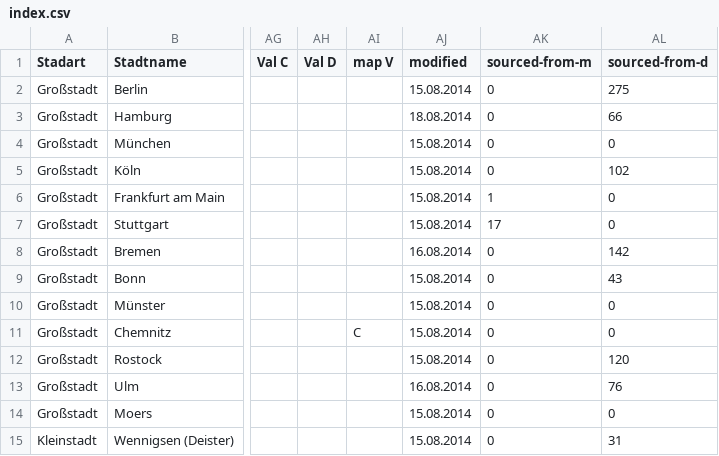
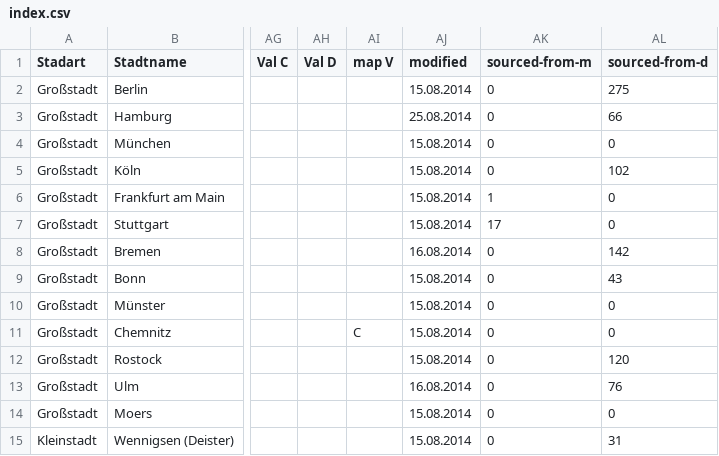
Before and after one commit to okfde/odmonitormap, a CSV file: data/index.csv, drawn as a sheet; only a part is shown, gaps mark what is left out; the diff names each change by its address in the sheet, - before the commit and + after, or states it on an @@ line.

```diff
--- a/data/index.csv
+++ b/data/index.csv
-AJ3 (modified): 18.08.2014
+AJ3 (modified): 25.08.2014
```
Also changed, not shown: data/berlin.csv, data/bonn.csv, 7 other files.
